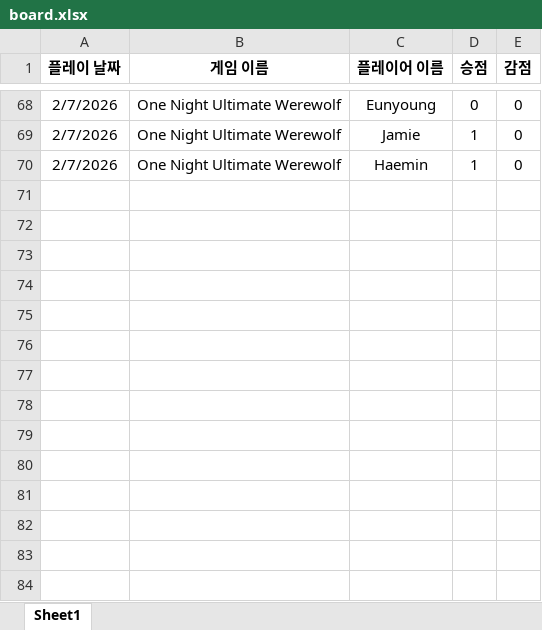
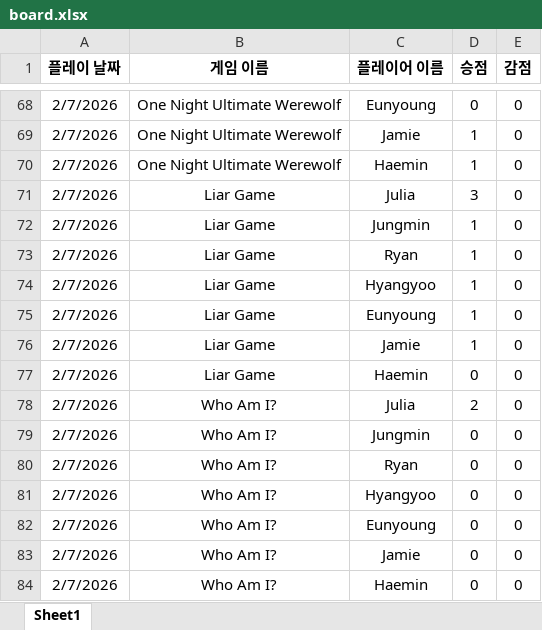
Before and after one commit to 67JM89/boardgame-leaderboard-kor, an Excel workbook: data/board.xlsx, sheet Sheet1, drawn as a sheet; only a part is shown, gaps mark what is left out; values as stored, in another font and other column widths than the file's, no borders; charts and pictures not drawn; the diff names each change by its address in the sheet, - before the commit and + after, or states it on an @@ line.

Commit message:
Update board.xlsx from Google Sheets

```diff
--- a/data/board.xlsx (sheet Sheet1)
+++ b/data/board.xlsx (sheet Sheet1)
+row 71: 2/7/2026 | Liar Game | Julia | 3 | 0
+row 72: 2/7/2026 | Liar Game | Jungmin | 1 | 0
+row 73: 2/7/2026 | Liar Game | Ryan | 1 | 0
+row 74: 2/7/2026 | Liar Game | Hyangyoo | 1 | 0
+row 75: 2/7/2026 | Liar Game | Eunyoung | 1 | 0
+row 76: 2/7/2026 | Liar Game | Jamie | 1 | 0
+row 77: 2/7/2026 | Liar Game | Haemin | 0 | 0
+row 78: 2/7/2026 | Who Am I? | Julia | 2 | 0
+row 79: 2/7/2026 | Who Am I? | Jungmin | 0 | 0
+row 80: 2/7/2026 | Who Am I? | Ryan | 0 | 0
+row 81: 2/7/2026 | Who Am I? | Hyangyoo | 0 | 0
+row 82: 2/7/2026 | Who Am I? | Eunyoung | 0 | 0
+row 83: 2/7/2026 | Who Am I? | Jamie | 0 | 0
+row 84: 2/7/2026 | Who Am I? | Haemin | 0 | 0
```
